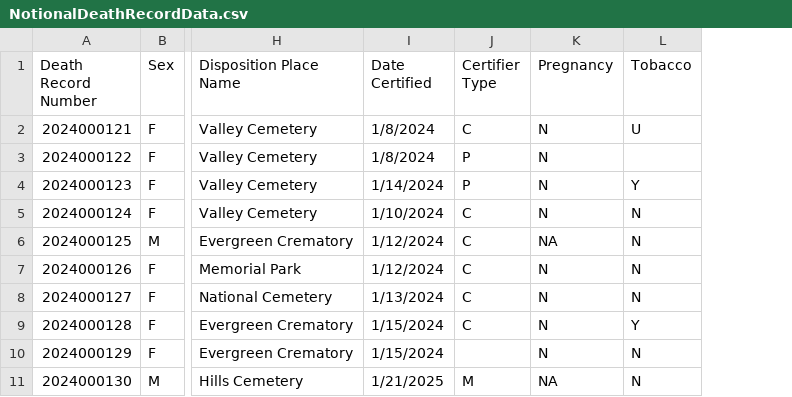
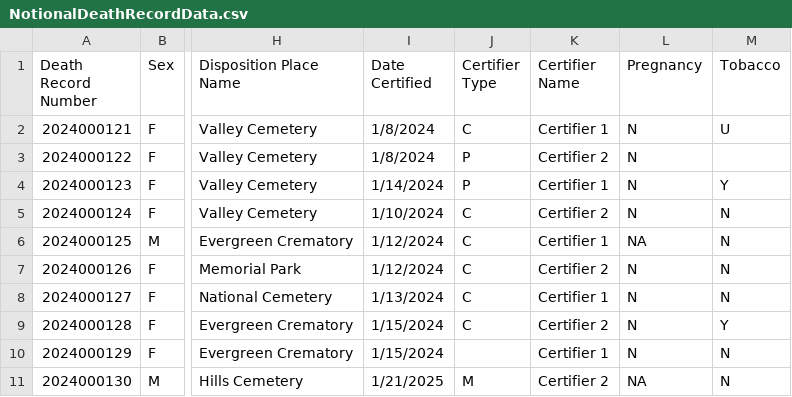
Before and after one commit to nightingaleproject/Mortality-Data-Quality-Assessment-Examples, a CSV file: NotionalDeathRecordData.csv, drawn as a sheet; only a part is shown, gaps mark what is left out; the diff names each change by its address in the sheet, - before the commit and + after, or states it on an @@ line.

Commit message:
Add column for certifier name and example of grouping be certifier

```diff
--- a/NotionalDeathRecordData.csv
+++ b/NotionalDeathRecordData.csv
+column K (Certifier Name), rows 2-11: Certifier 1 | Certifier 2 | Certifier 1 | Certifier 2 | Certifier 1 | Certifier 2 | Certifier 1 | Certifier 2 | Certifier 1 | Certifier 2
```
Also changed, not shown: 4 other files.
